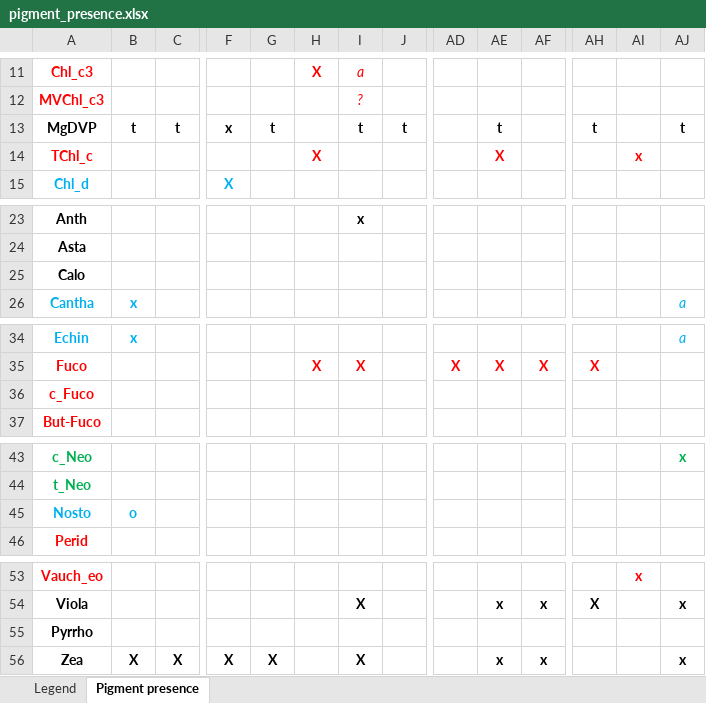
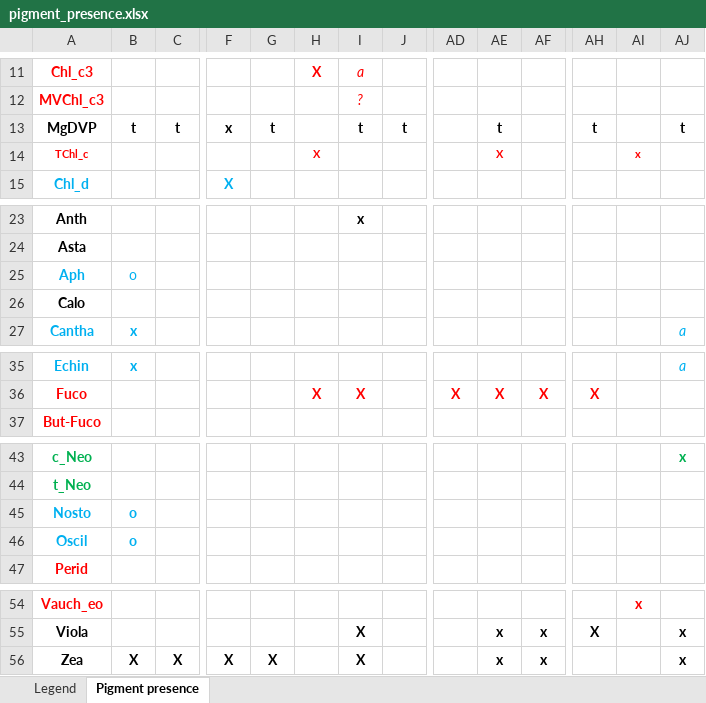
Before and after one commit to eoplus/pigment_ratios, an Excel workbook: aux/pigment_presence.xlsx, sheet Pigment presence, drawn as a sheet; only a part is shown, gaps mark what is left out; values as stored, in another font and other column widths than the file's, no borders; removed rows and columns are numbered as before the commit, all else as after; rows hold the shown columns only; the diff names each change by its address in the sheet, - before the commit and + after, or states it on an @@ line.

```diff
--- a/aux/pigment_presence.xlsx (sheet Pigment presence)
+++ b/aux/pigment_presence.xlsx (sheet Pigment presence)
@@ A14 text size: smaller @@
@@ H14 text size: smaller @@
@@ AE14 text size: smaller @@
@@ AI14 text size: smaller @@
+row 25: Aph | o
-row 36: c_Fuco
+row 46: Oscil | o
-row 55: Pyrrho
```
Also changed, not shown: data/pigment_mass_ratios.xlsx, data/pigment_molar_ratios.xlsx, 2 other files.
